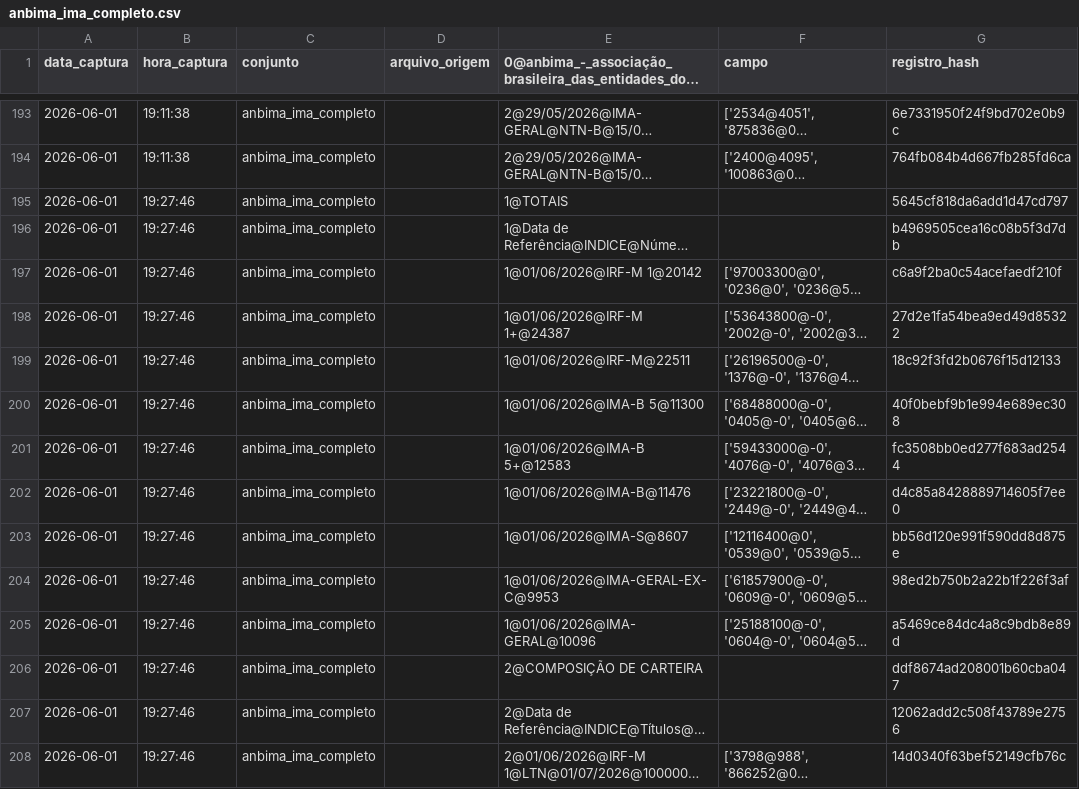
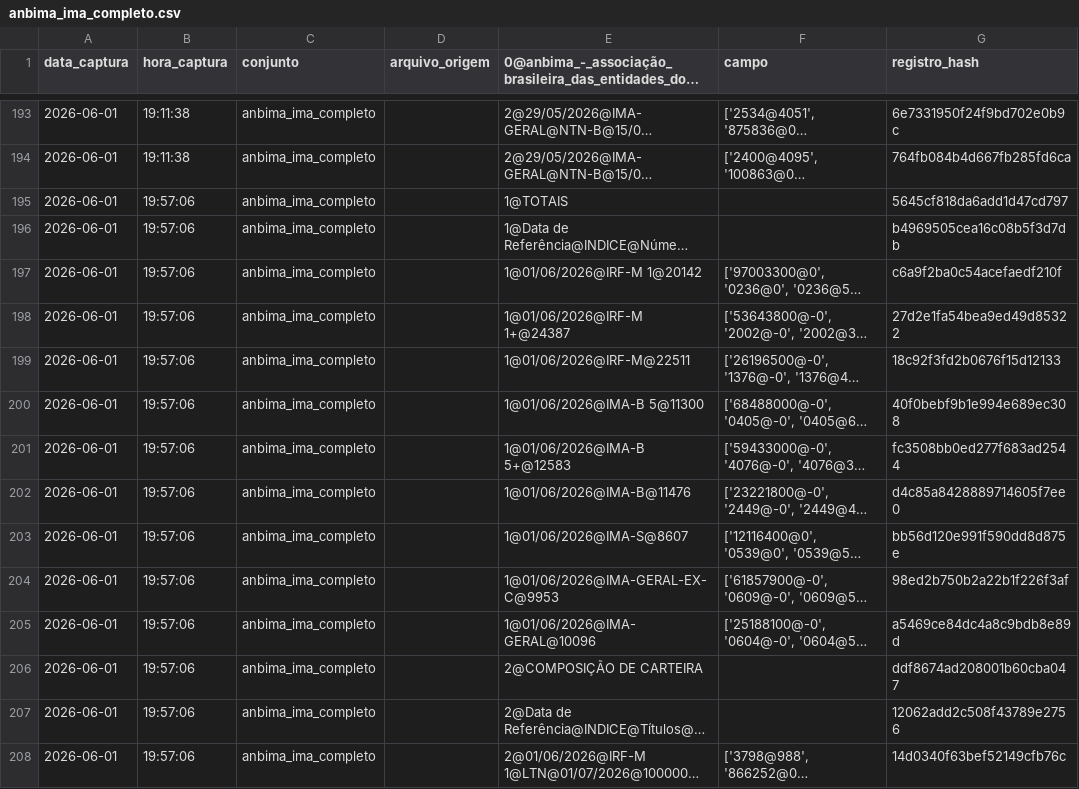
Before and after one commit to PulseDataLabs/PulseFlat, a CSV file: data/anbima_ima_completo.csv, drawn as a sheet; only a part is shown, gaps mark what is left out; long unchanged cells end in …; the diff covers the shown part only; the diff names each change by its address in the sheet, - before the commit and + after, or states it on an @@ line.

```diff
--- a/data/anbima_ima_completo.csv
+++ b/data/anbima_ima_completo.csv
-B195:B208 (hora_captura): 19:27:46
+B195:B208 (hora_captura): 19:57:06
```
Also changed, not shown: 183 edited cells elsewhere in this file, data/anbima_550.csv, data/anbima_debentures.csv, 15 other files.
